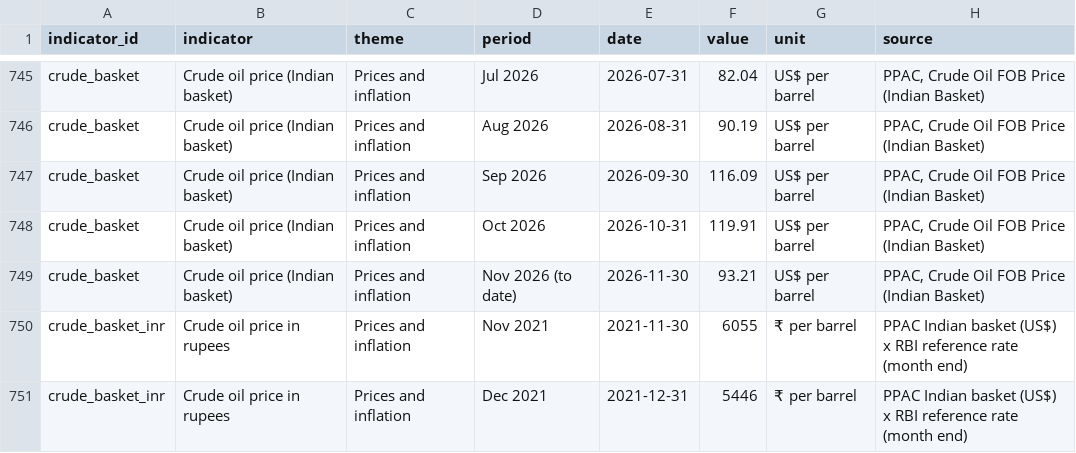
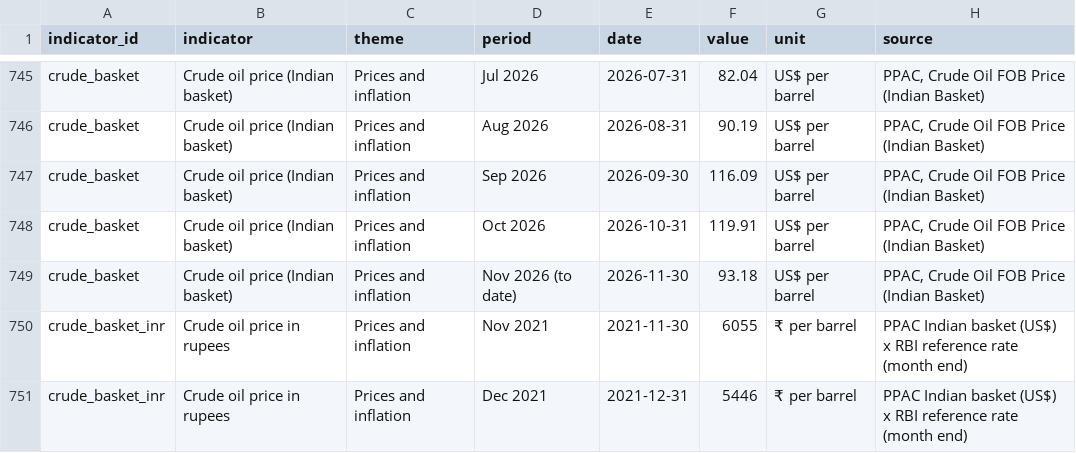
Before and after one commit to pulkitwork2901-creator/Pulkit-Tyagi-NITI-Aayog, a CSV file: public/data/indicators.csv, drawn as a sheet; only a part is shown, gaps mark what is left out.

Commit message:
Refresh indicators 2026-11-27

```diff
--- a/public/data/indicators.csv
+++ b/public/data/indicators.csv
@@ -748,3 +748,3 @@ crude_basket,Crude oil price (Indian basket),Prices and inflation,Sep 2026,2026-
 crude_basket,Crude oil price (Indian basket),Prices and inflation,Oct 2026,2026-10-31,119.91,US$ per barrel,"PPAC, Crude Oil FOB Price (Indian Basket)"
-crude_basket,Crude oil price (Indian basket),Prices and inflation,Nov 2026 (to date),2026-11-30,93.21,US$ per barrel,"PPAC, Crude Oil FOB Price (Indian Basket)"
+crude_basket,Crude oil price (Indian basket),Prices and inflation,Nov 2026 (to date),2026-11-30,93.18,US$ per barrel,"PPAC, Crude Oil FOB Price (Indian Basket)"
 crude_basket_inr,Crude oil price in rupees,Prices and inflation,Nov 2021,2021-11-30,6055,₹ per barrel,PPAC Indian basket (US$) x RBI reference rate (month end)
```
Also changed, not shown: data/reform/msme-snapshots.csv, data/reform/njdg-snapshots.csv, 10 other files.
